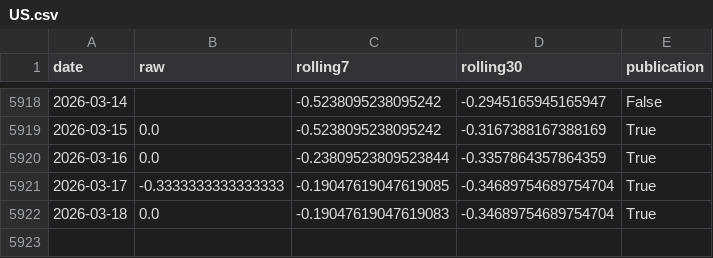
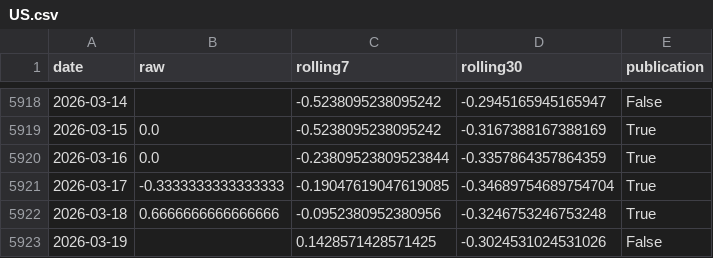
Before and after one commit to yangcy0126/dsi-index-site, a CSV file: data/US.csv, drawn as a sheet; only a part is shown, gaps mark what is left out.

```diff
--- a/data/US.csv
+++ b/data/US.csv
@@ -5921,2 +5921,3 @@
 2026-03-17,-0.3333333333333333,-0.19047619047619085,-0.34689754689754704,True
-2026-03-18,0.0,-0.19047619047619083,-0.34689754689754704,True
+2026-03-18,0.6666666666666666,-0.0952380952380956,-0.3246753246753248,True
+2026-03-19,,0.1428571428571425,-0.3024531024531026,False
```
Also changed, not shown: data/CN.csv, data/FR.csv, 16 other files.
